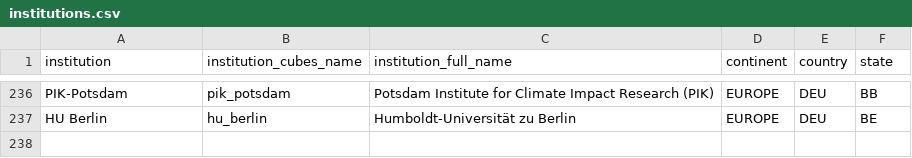
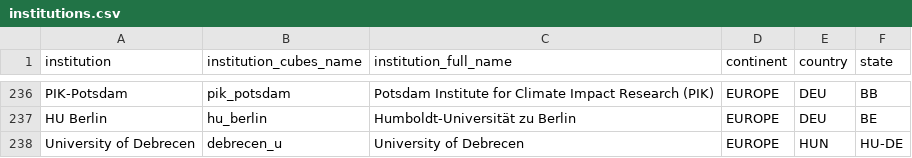
Before and after one commit to OpenAPC/openapc-olap, a CSV file: static/institutions.csv, drawn as a sheet; only a part is shown, gaps mark what is left out; the diff names each change by its address in the sheet, - before the commit and + after, or states it on an @@ line.

Commit message:
institutions files updated

```diff
--- a/static/institutions.csv
+++ b/static/institutions.csv
+row 238: University of Debrecen | debrecen_u | University of Debrecen | EUROPE | HUN | HU-DE
```
